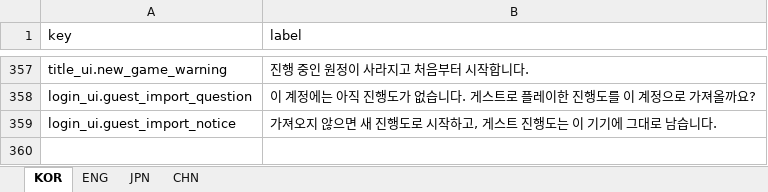
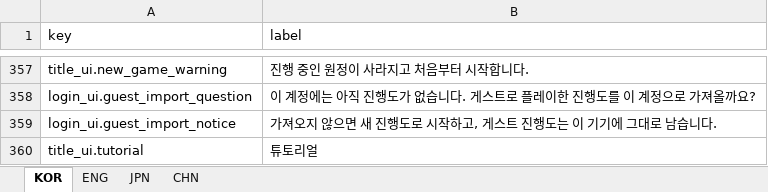
Before and after one commit to jolab4723/Project2, an Excel workbook: Assets/Resources/DataFiles/UIData/1. ExcelFile/UILabel.xlsx, sheet KOR, drawn as a sheet; only a part is shown, gaps mark what is left out; values as stored, in another font and other column widths than the file's, no borders; the diff names each change by its address in the sheet, - before the commit and + after, or states it on an @@ line.

Commit message:
튜토리얼 스테이지 추가
1. 격리 런으로 진행하는 튜토리얼 씬과 13단계 안내 진행 엔진, 단계 데이터 SO, 구역 트리거, 칼바람 다리 맵을 추가
2. 첫 싱글 시작 시 튜토리얼 자동 진입과 타이틀 튜토리얼 메뉴를 연결하고 완료 여부를 프로필에 저장
3. 안내창을 기존 팝업 프레임·버튼 톤으로 맞추고 일반 팝업이 열리면 숨기며 사이드 팝업이 열리면 옆으로 비키게 함
4. 시간이 멈춘 안내 단계에서도 하단 HUD와 사이드 팝업 슬라이드 연출이 끝까지 진행되게 함
5. 튜토리얼 씬 빌드 등록, 타이틀 튜토리얼 문구 4개 언어 추가, 계획서와 구현 기록 갱신

```diff
--- a/Assets/Resources/DataFiles/UIData/1. ExcelFile/UILabel.xlsx (sheet KOR)
+++ b/Assets/Resources/DataFiles/UIData/1. ExcelFile/UILabel.xlsx (sheet KOR)
+row 360: title_ui.tutorial | 튜토리얼
```
Also changed, not shown: sheet ENG, sheet CHN, sheet JPN, 39 other files.
